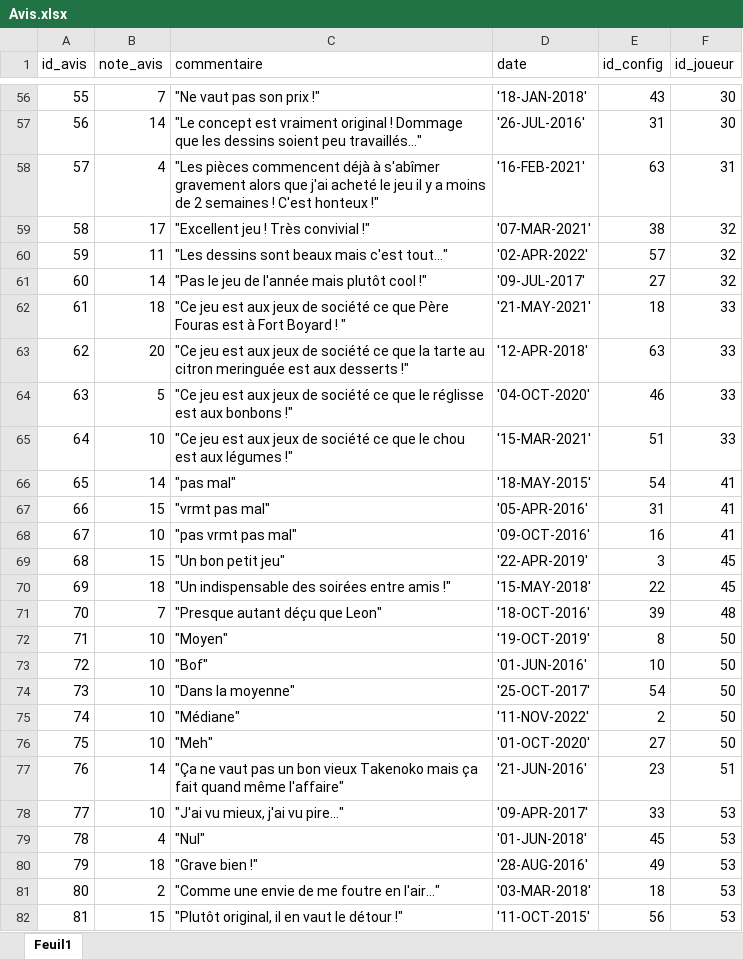
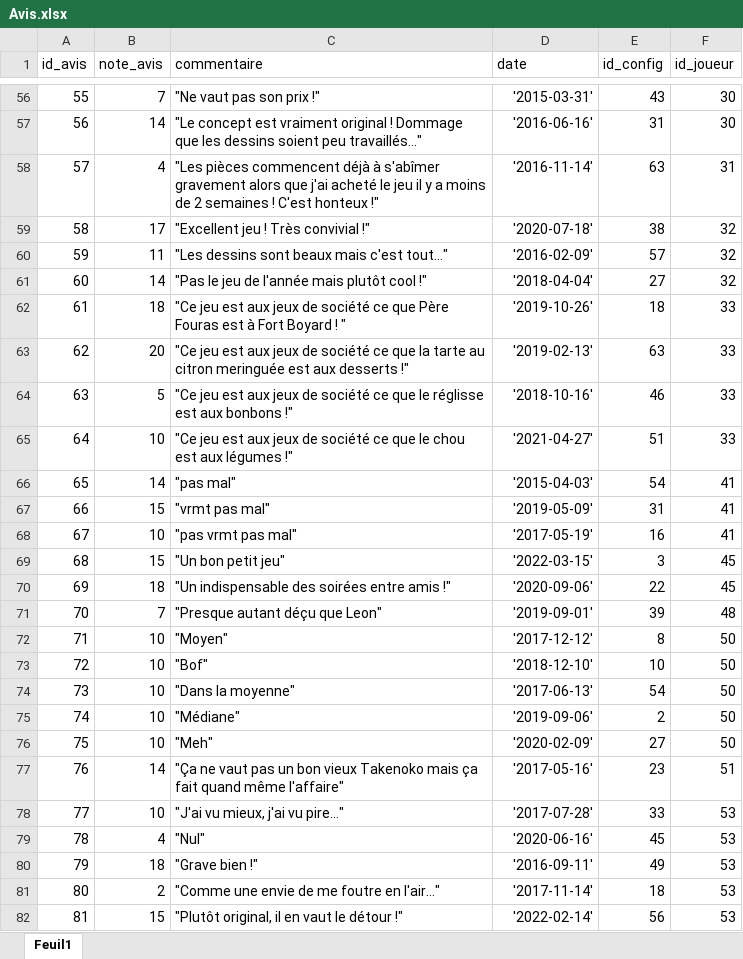
Before and after one commit to fbour33/sgbd-jeux, an Excel workbook: bdd_excel/Avis.xlsx, sheet Feuil1, drawn as a sheet; only a part is shown, gaps mark what is left out; values as stored, in another font and other column widths than the file's, no borders; the diff covers the shown part only; the diff names each change by its address in the sheet, - before the commit and + after, or states it on an @@ line.

```diff
--- a/bdd_excel/Avis.xlsx (sheet Feuil1)
+++ b/bdd_excel/Avis.xlsx (sheet Feuil1)
-D56 (date): '18-JAN-2018'
+D56 (date): '2015-03-31'
-D57 (date): '26-JUL-2016'
+D57 (date): '2016-06-16'
-D58 (date): '16-FEB-2021'
+D58 (date): '2016-11-14'
-D59 (date): '07-MAR-2021'
+D59 (date): '2020-07-18'
-D60 (date): '02-APR-2022'
+D60 (date): '2016-02-09'
-D61 (date): '09-JUL-2017'
+D61 (date): '2018-04-04'
-D62 (date): '21-MAY-2021'
+D62 (date): '2019-10-26'
-D63 (date): '12-APR-2018'
+D63 (date): '2019-02-13'
-D64 (date): '04-OCT-2020'
+D64 (date): '2018-10-16'
-D65 (date): '15-MAR-2021'
+D65 (date): '2021-04-27'
-D66 (date): '18-MAY-2015'
+D66 (date): '2015-04-03'
-D67 (date): '05-APR-2016'
+D67 (date): '2019-05-09'
-D68 (date): '09-OCT-2016'
+D68 (date): '2017-05-19'
-D69 (date): '22-APR-2019'
+D69 (date): '2022-03-15'
-D70 (date): '15-MAY-2018'
+D70 (date): '2020-09-06'
-D71 (date): '18-OCT-2016'
+D71 (date): '2019-09-01'
-D72 (date): '19-OCT-2019'
+D72 (date): '2017-12-12'
-D73 (date): '01-JUN-2016'
+D73 (date): '2018-12-10'
-D74 (date): '25-OCT-2017'
+D74 (date): '2017-06-13'
-D75 (date): '11-NOV-2022'
+D75 (date): '2019-09-06'
-D76 (date): '01-OCT-2020'
+D76 (date): '2020-02-09'
-D77 (date): '21-JUN-2016'
+D77 (date): '2017-05-16'
-D78 (date): '09-APR-2017'
+D78 (date): '2017-07-28'
-D79 (date): '01-JUN-2018'
+D79 (date): '2020-06-16'
-D80 (date): '28-AUG-2016'
+D80 (date): '2016-09-11'
-D81 (date): '03-MAR-2018'
+D81 (date): '2017-11-14'
-D82 (date): '11-OCT-2015'
+D82 (date): '2022-02-14'
```
Also changed, not shown: 223 edited cells elsewhere in this sheet, 5 other files.
